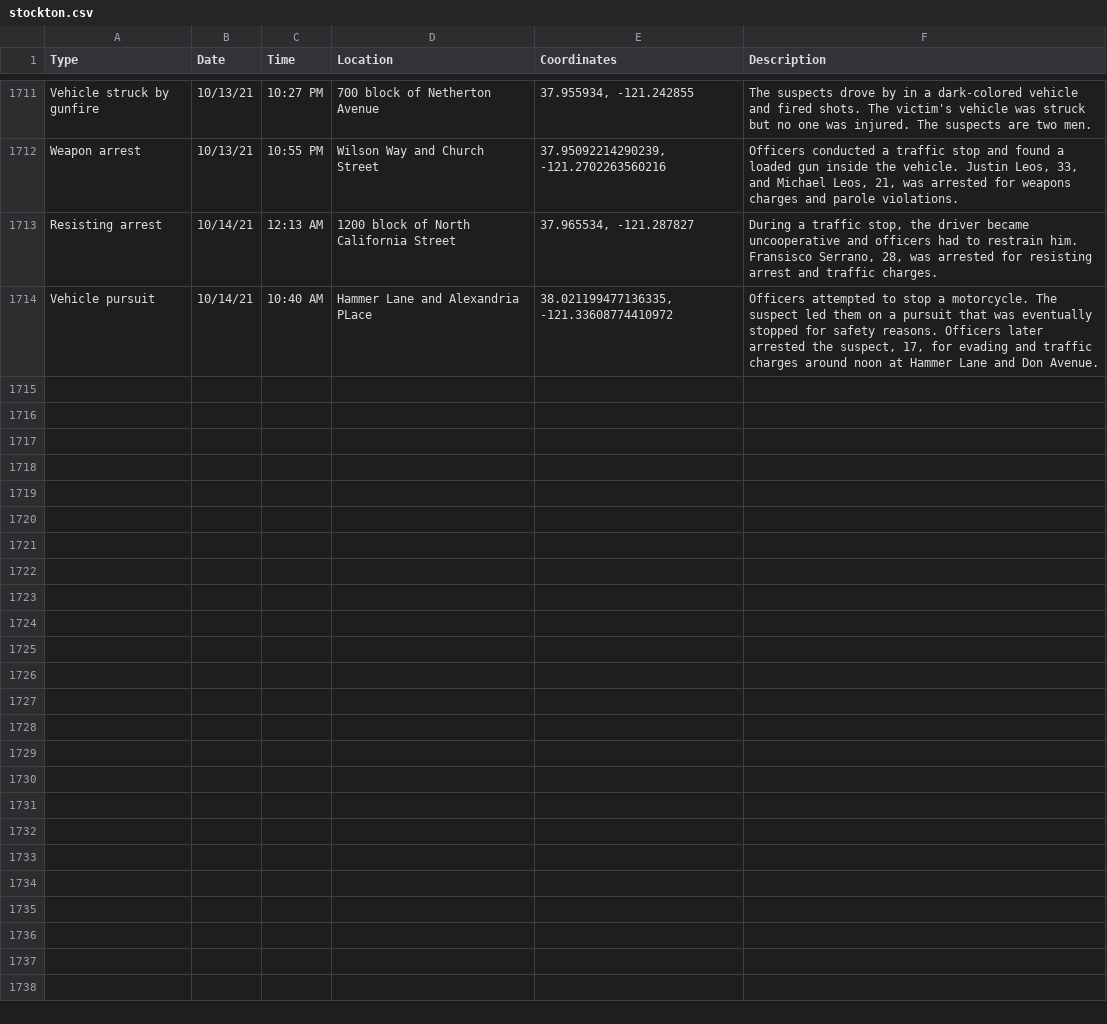
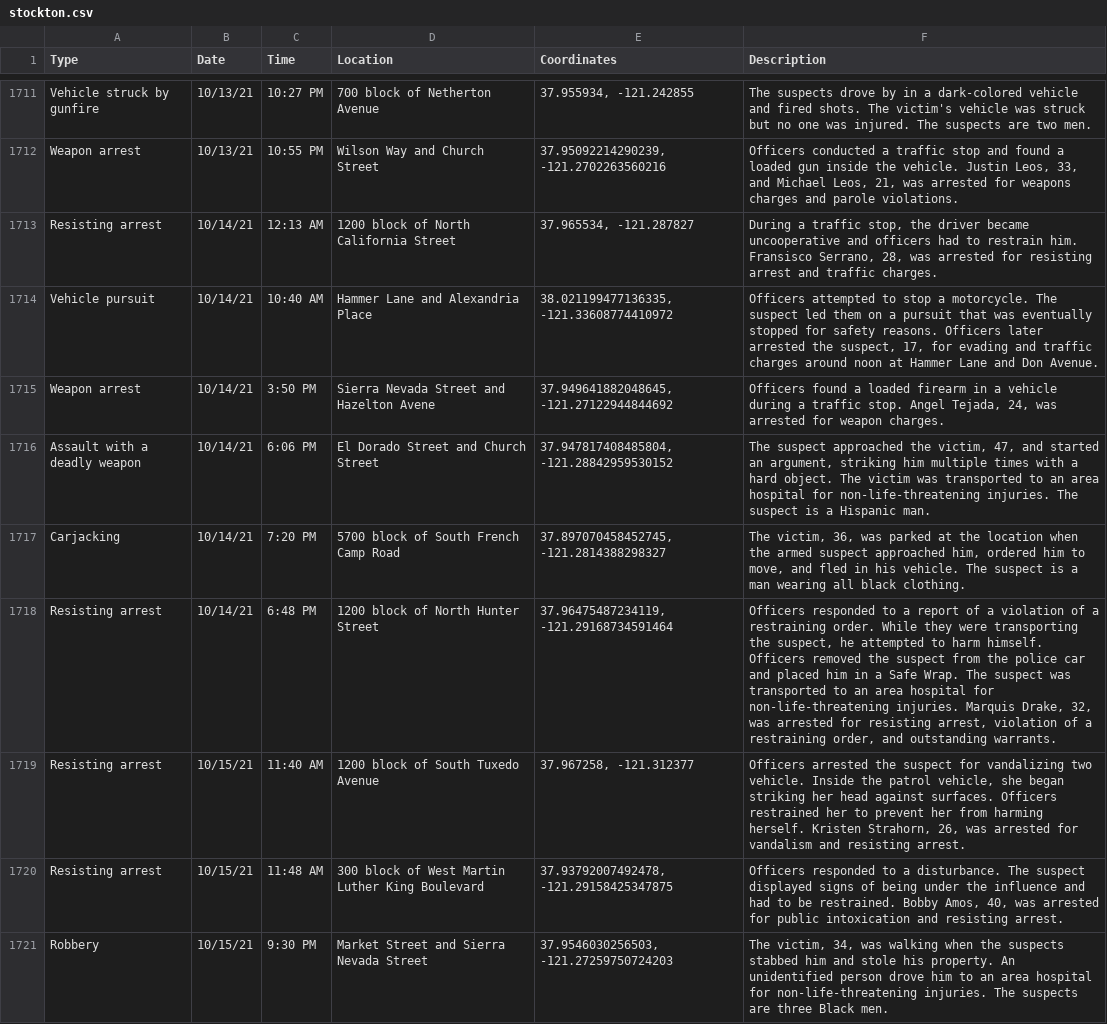
Before and after one commit to miriamwaldvogel/209politics, a CSV file: projects/crimemaps/data/stockton.csv, drawn as a sheet; only a part is shown, gaps mark what is left out.

```diff
--- a/projects/crimemaps/data/stockton.csv
+++ b/projects/crimemaps/data/stockton.csv
@@ -1713,2 +1713,9 @@ Weapon arrest,10/13/21,10:55 PM,Wilson Way and Church Street,"37.95092214290239,
 Resisting arrest,10/14/21,12:13 AM,1200 block of North California Street,"37.965534, -121.287827","During a traffic stop, the driver became uncooperative and officers had to restrain him. Fransisco Serrano, 28, was arrested for resisting arrest and traffic charges."
-Vehicle pursuit,10/14/21,10:40 AM,Hammer Lane and Alexandria PLace,"38.021199477136335, -121.33608774410972","Officers attempted to stop a motorcycle. The suspect led them on a pursuit that was eventually stopped for safety reasons. Officers later arrested the suspect, 17, for evading and traffic charges around noon at Hammer Lane and Don Avenue."
+Vehicle pursuit,10/14/21,10:40 AM,Hammer Lane and Alexandria Place,"38.021199477136335, -121.33608774410972","Officers attempted to stop a motorcycle. The suspect led them on a pursuit that was eventually stopped for safety reasons. Officers later arrested the suspect, 17, for evading and traffic charges around noon at Hammer Lane and Don Avenue."
+Weapon arrest,10/14/21,3:50 PM,Sierra Nevada Street and Hazelton Avene,"37.949641882048645, -121.27122944844692","Officers found a loaded firearm in a vehicle during a traffic stop. Angel Tejada, 24, was arrested for weapon charges."
+Assault with a deadly weapon,10/14/21,6:06 PM,El Dorado Street and Church Street,"37.947817408485804, -121.28842959530152","The suspect approached the victim, 47, and started an argument, striking him multiple times with a hard object. The victim was transported to an area hospital for non-life-threatening injuries. The suspect is a Hispanic man."
+Carjacking,10/14/21,7:20 PM,5700 block of South French Camp Road,"37.897070458452745, -121.2814388298327","The victim, 36, was parked at the location when the armed suspect approached him, ordered him to move, and fled in his vehicle. The suspect is a man wearing all black clothing."
+Resisting arrest,10/14/21,6:48 PM,1200 block of North Hunter Street,"37.96475487234119, -121.29168734591464","Officers responded to a report of a violation of a restraining order. While they were transporting the suspect, he attempted to harm himself. Officers removed the suspect from the police car and placed him in a Safe Wrap. The suspect was transported to an area hospital for non-life-threatening injuries. Marquis Drake, 32, was arrested for resisting arrest, violation of a restraining order, and outstanding warrants."
+Resisting arrest,10/15/21,11:40 AM,1200 block of South Tuxedo Avenue,"37.967258, -121.312377","Officers arrested the suspect for vandalizing two vehicle. Inside the patrol vehicle, she began striking her head against surfaces. Officers restrained her to prevent her from harming herself. Kristen Strahorn, 26, was arrested for vandalism and resisting arrest."
+Resisting arrest,10/15/21,11:48 AM,300 block of West Martin Luther King Boulevard,"37.93792007492478, -121.29158425347875","Officers responded to a disturbance. The suspect displayed signs of being under the influence and had to be restrained. Bobby Amos, 40, was arrested for public intoxication and resisting arrest."
+Robbery,10/15/21,9:30 PM,Market Street and Sierra Nevada Street,"37.9546030256503, -121.27259750724203","The victim, 34, was walking when the suspects stabbed him and stole his property. An unidentified person drove him to an area hospital for non-life-threatening injuries. The suspects are three Black men."
```
Also changed, not shown: 1 other file.
